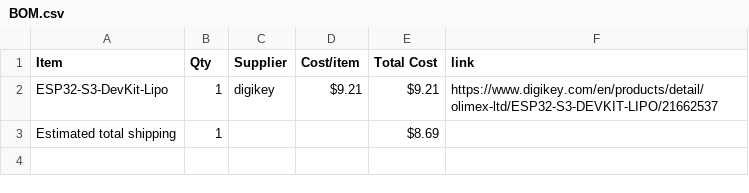
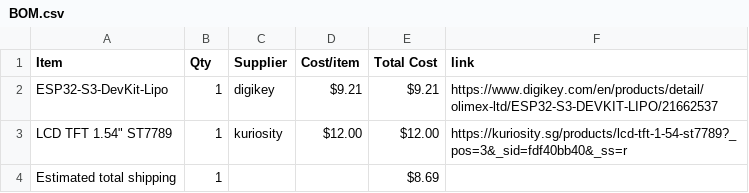
Before and after one commit to NZX37/wowmacropad, a CSV file: BOM.csv, drawn as a sheet; the diff names each change by its address in the sheet, - before the commit and + after, or states it on an @@ line.

Commit message:
Sync joystickmacropad from Half Life

```diff
--- a/BOM.csv
+++ b/BOM.csv
+row 3: LCD TFT 1.54" ST7789 | 1 | kuriosity | $12.00 | $12.00 | https://kuriosity.sg/products/lcd-tft-1-54-st7789?_pos=3&_sid=fdf40bb40&_ss=r
```
